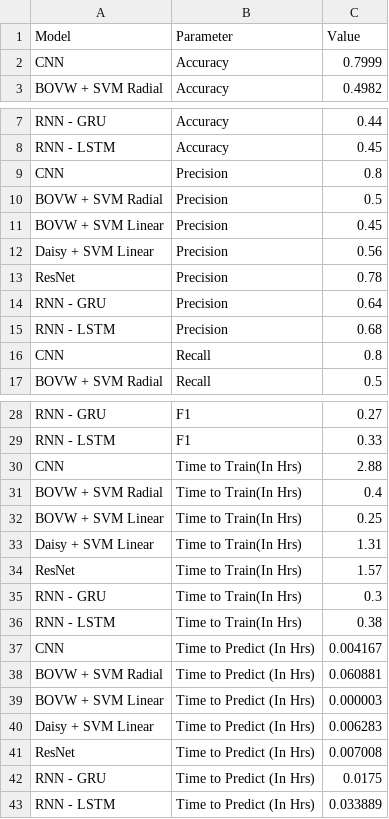
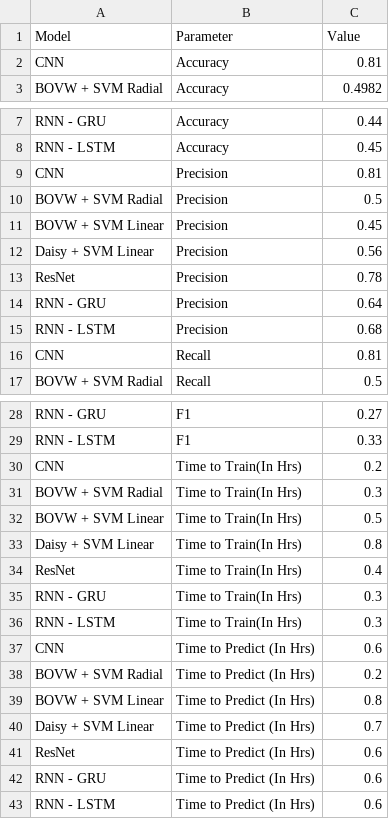
Before and after one commit to nagibshah/CIFAR-10-ImageClassifier, a CSV file: ModelComparison.csv, drawn as a sheet; only a part is shown, gaps mark what is left out.

```diff
--- a/ModelComparison.csv
+++ b/ModelComparison.csv
@@ -1,3 +1,3 @@
 Model,Parameter,Value
-CNN,Accuracy,0.7999
+CNN,Accuracy,0.81
 BOVW + SVM Radial,Accuracy,0.4982
@@ -8,3 +8,3 @@ RNN - GRU,Accuracy,0.44
 RNN - LSTM,Accuracy,0.45
-CNN,Precision,0.8
+CNN,Precision,0.81
 BOVW + SVM Radial,Precision,0.5
@@ -15,3 +15,3 @@ RNN - GRU,Precision,0.64
 RNN - LSTM,Precision,0.68
-CNN,Recall,0.8
+CNN,Recall,0.81
 BOVW + SVM Radial,Recall,0.5
@@ -29,15 +29,15 @@ RNN - GRU,F1,0.27
 RNN - LSTM,F1,0.33
-CNN,Time to Train(In Hrs),2.88
-BOVW + SVM Radial,Time to Train(In Hrs),0.4
-BOVW + SVM Linear,Time to Train(In Hrs),0.25
-Daisy + SVM Linear,Time to Train(In Hrs),1.31
-ResNet,Time to Train(In Hrs),1.57
+CNN,Time to Train(In Hrs),0.2
+BOVW + SVM Radial,Time to Train(In Hrs),0.3
+BOVW + SVM Linear,Time to Train(In Hrs),0.5
+Daisy + SVM Linear,Time to Train(In Hrs),0.8
+ResNet,Time to Train(In Hrs),0.4
 RNN - GRU,Time to Train(In Hrs),0.3
-RNN - LSTM,Time to Train(In Hrs),0.38
-CNN,Time to Predict (In Hrs),0.004167
-BOVW + SVM Radial,Time to Predict (In Hrs),0.060881
-BOVW + SVM Linear,Time to Predict (In Hrs),0.000003
-Daisy + SVM Linear,Time to Predict (In Hrs),0.006283
-ResNet,Time to Predict (In Hrs),0.007008
-RNN - GRU,Time to Predict (In Hrs),0.0175
-RNN - LSTM,Time to Predict (In Hrs),0.033889
+RNN - LSTM,Time to Train(In Hrs),0.3
+CNN,Time to Predict (In Hrs),0.6
+BOVW + SVM Radial,Time to Predict (In Hrs),0.2
+BOVW + SVM Linear,Time to Predict (In Hrs),0.8
+Daisy + SVM Linear,Time to Predict (In Hrs),0.7
+ResNet,Time to Predict (In Hrs),0.6
+RNN - GRU,Time to Predict (In Hrs),0.6
+RNN - LSTM,Time to Predict (In Hrs),0.6
```
Also changed, not shown: 2 other files.
